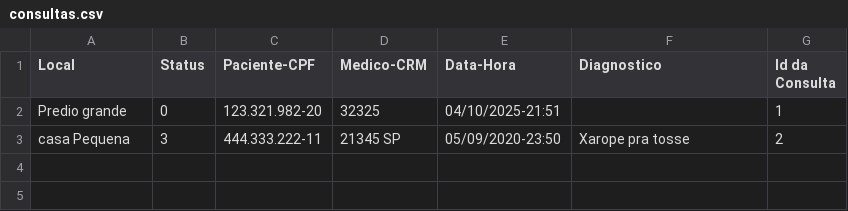
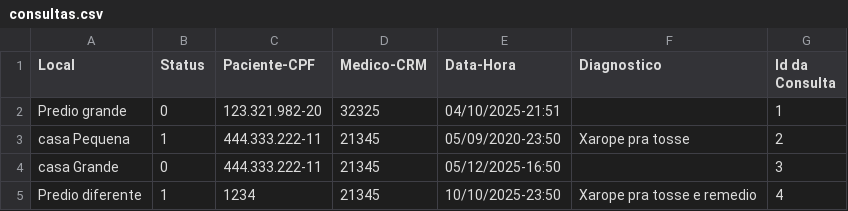
Before and after one commit to Paulodemczuk/ep1-2025.2-PauloAlencar, a CSV file: Application/Arquivos para teste/consultas.csv, drawn as a sheet.

```diff
--- a/Application/Arquivos para teste/consultas.csv
+++ b/Application/Arquivos para teste/consultas.csv
@@ -2,2 +2,4 @@ Local,Status,Paciente-CPF,Medico-CRM,Data-Hora,Diagnostico,Id da Consulta
 Predio grande,0,123.321.982-20,32325,04/10/2025-21:51, ,1
-casa Pequena,3,444.333.222-11,21345 SP,05/09/2020-23:50,Xarope pra tosse,2
+casa Pequena,1,444.333.222-11,21345,05/09/2020-23:50,Xarope pra tosse,2
+casa Grande,0,444.333.222-11,21345,05/12/2025-16:50, ,3
+Predio diferente,1,1234,21345,10/10/2025-23:50,Xarope pra tosse e remedio,4
```
Also changed, not shown: Application/Arquivos para teste/internacoes.csv, 4 other files.
